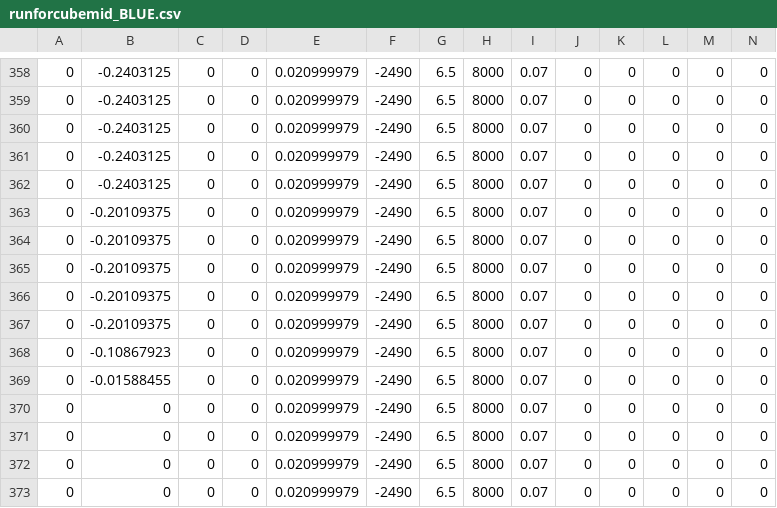
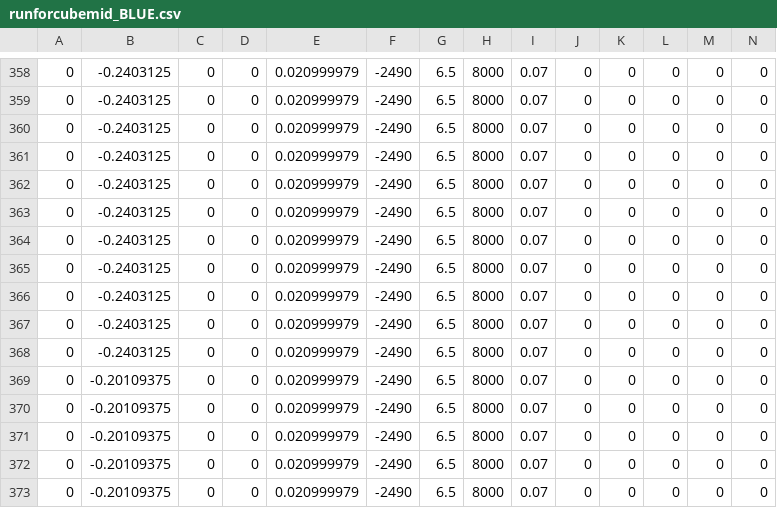
Before and after one commit to FRCTeam107/2023Robot, a CSV file: src/main/deploy/runforcubemid_BLUE.csv, drawn as a sheet; only a part is shown, gaps mark what is left out; the shorter side is filled out with more unchanged rows; rows hold the shown columns only; the diff names each change by its address in the sheet, - before the commit and + after, or states it on an @@ line.

```diff
--- a/src/main/deploy/runforcubemid_BLUE.csv
+++ b/src/main/deploy/runforcubemid_BLUE.csv
+row 363: 0 | -0.2403125 | 0 | 0 | 0.020999979 | -2490 | 6.5 | 8000 | 0.07 | 0 | 0 | 0 | 0 | 0
+row 364: 0 | -0.2403125 | 0 | 0 | 0.020999979 | -2490 | 6.5 | 8000 | 0.07 | 0 | 0 | 0 | 0 | 0
+row 365: 0 | -0.2403125 | 0 | 0 | 0.020999979 | -2490 | 6.5 | 8000 | 0.07 | 0 | 0 | 0 | 0 | 0
+row 366: 0 | -0.2403125 | 0 | 0 | 0.020999979 | -2490 | 6.5 | 8000 | 0.07 | 0 | 0 | 0 | 0 | 0
+row 367: 0 | -0.2403125 | 0 | 0 | 0.020999979 | -2490 | 6.5 | 8000 | 0.07 | 0 | 0 | 0 | 0 | 0
+row 368: 0 | -0.2403125 | 0 | 0 | 0.020999979 | -2490 | 6.5 | 8000 | 0.07 | 0 | 0 | 0 | 0 | 0
```
Also changed, not shown: src/main/deploy/runforcubemid_RED.csv, 3 other files.
